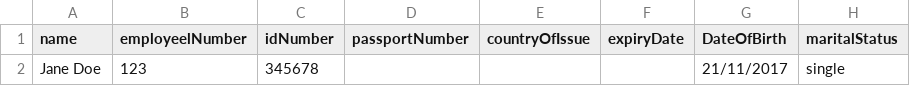
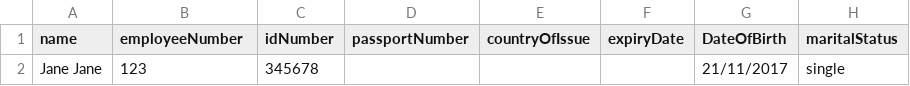
Before and after one commit to habibaMohammed/jadaui, a CSV file: server/employeeData.csv, drawn as a sheet; only a part is shown; the diff names each change by its address in the sheet, - before the commit and + after, or states it on an @@ line.

```diff
--- a/server/employeeData.csv
+++ b/server/employeeData.csv
-B1: employeelNumber
+B1: employeeNumber
-A2 (name): Jane Doe
+A2 (name): Jane Jane
```
Also changed, not shown: 14 other files.
